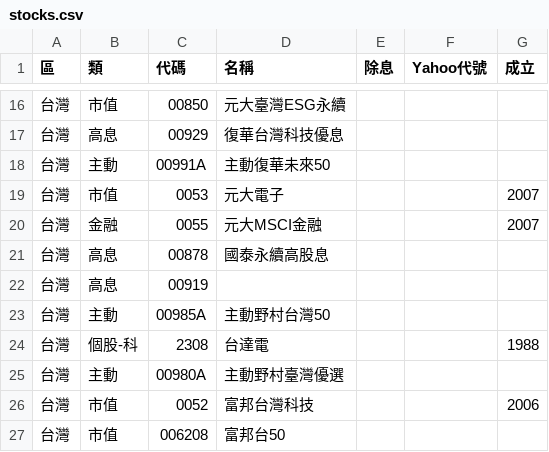
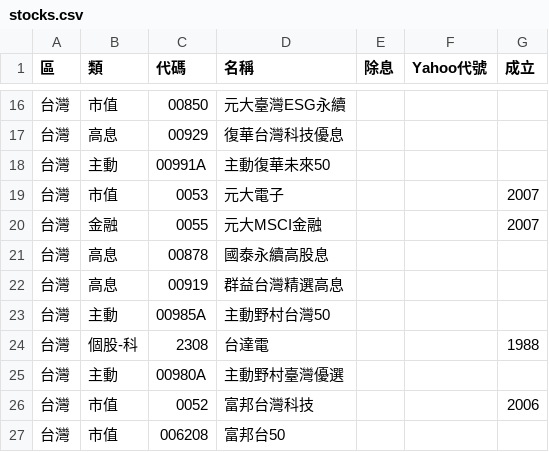
Before and after one commit to sunhome1220/etf-returns, a CSV file: stocks.csv, drawn as a sheet; only a part is shown, gaps mark what is left out.

```diff
--- a/stocks.csv
+++ b/stocks.csv
@@ -21,3 +21,3 @@
 台灣,高息,00878,國泰永續高股息,,,
-台灣,高息,00919,,,,
+台灣,高息,00919,群益台灣精選高息,,,
 台灣,主動,00985A,主動野村台灣50,,,
```
